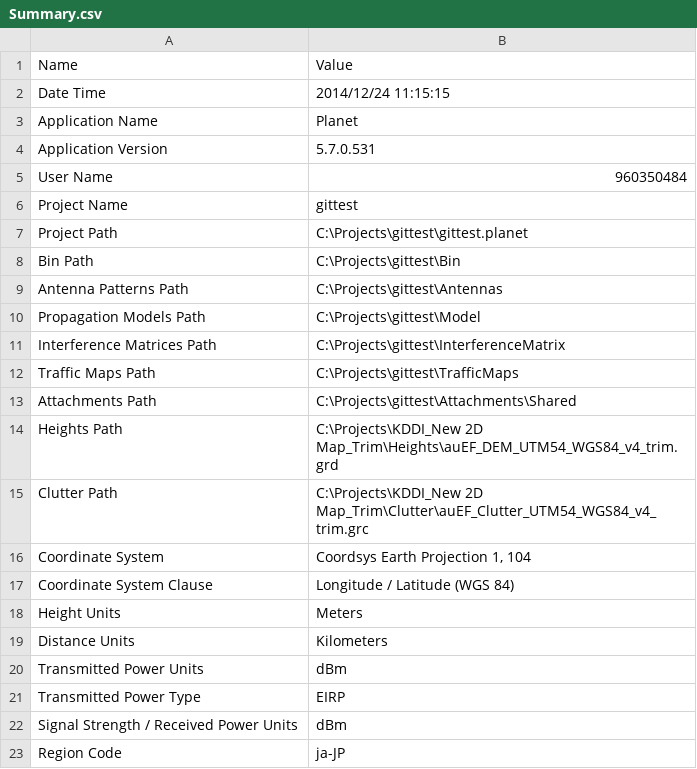
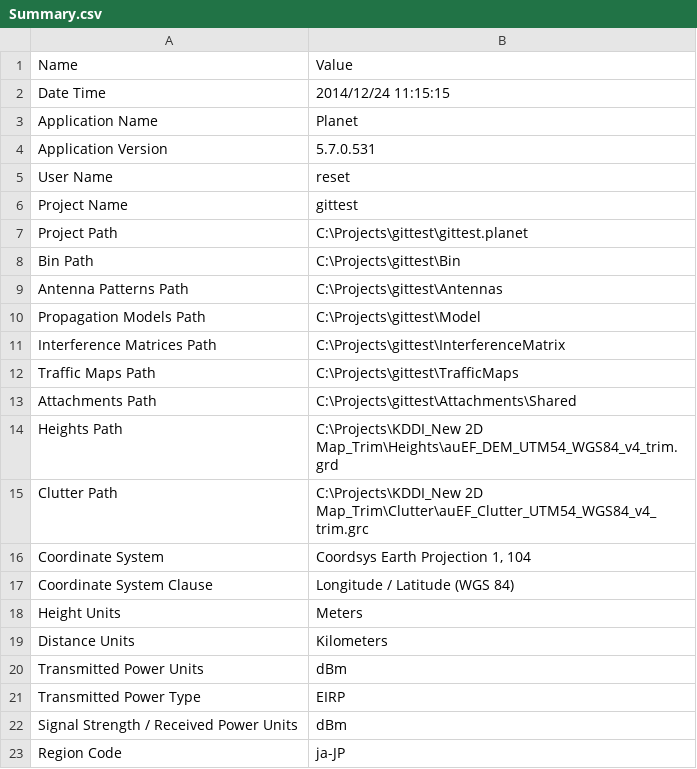
Before and after one commit to StevenLOL/gittestremote, a CSV file: Summary.csv, drawn as a sheet.

Commit message:
resetでサーバの変更を反映できるか？

```diff
--- a/Summary.csv
+++ b/Summary.csv
@@ -4,3 +4,3 @@
 "Application Version","5.7.0.531"
-"User Name","960350484"
+"User Name","reset"
 "Project Name","gittest"
```
